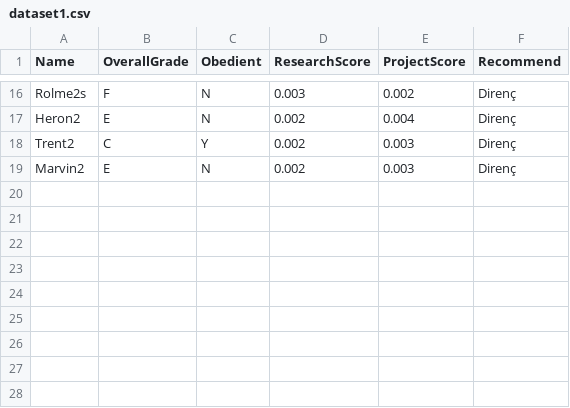
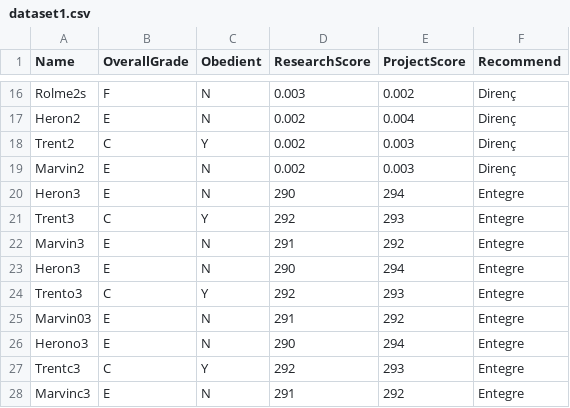
Before and after one commit to developertolga/Artificial-intelligence-1, a CSV file: dataset1.csv, drawn as a sheet; only a part is shown, gaps mark what is left out; the diff names each change by its address in the sheet, - before the commit and + after, or states it on an @@ line.

Commit message:
Update dataset1.csv

```diff
--- a/dataset1.csv
+++ b/dataset1.csv
+row 20: Heron3 | E | N | 290 | 294 | Entegre
+row 21: Trent3 | C | Y | 292 | 293 | Entegre
+row 22: Marvin3 | E | N | 291 | 292 | Entegre
+row 23: Heron3 | E | N | 290 | 294 | Entegre
+row 24: Trento3 | C | Y | 292 | 293 | Entegre
+row 25: Marvin03 | E | N | 291 | 292 | Entegre
+row 26: Herono3 | E | N | 290 | 294 | Entegre
+row 27: Trentc3 | C | Y | 292 | 293 | Entegre
+row 28: Marvinc3 | E | N | 291 | 292 | Entegre
```
